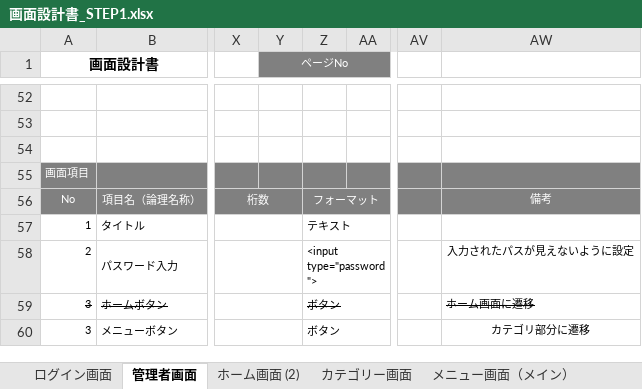
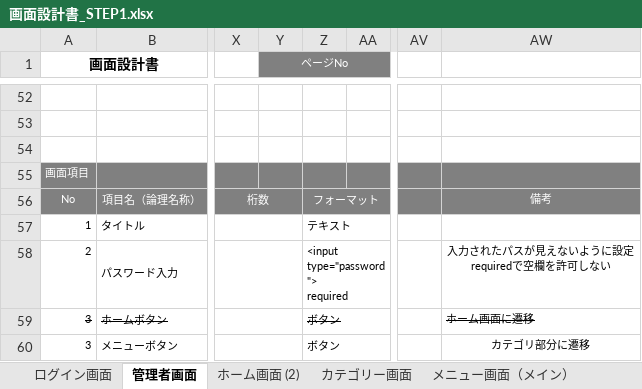
Before and after one commit to satotodob/D_Group_project, an Excel workbook: 設計書確定版/STEP1/画面設計書_STEP1.xlsx, sheet 管理者画面, drawn as a sheet; only a part is shown, gaps mark what is left out; values as stored, in another font and other column widths than the file's, no borders; charts and pictures not drawn; ↵ is a line break in a cell; the diff names each change by its address in the sheet, - before the commit and + after, or states it on an @@ line.

Commit message:
updt

```diff
--- a/設計書確定版/STEP1/画面設計書_STEP1.xlsx (sheet 管理者画面)
+++ b/設計書確定版/STEP1/画面設計書_STEP1.xlsx (sheet 管理者画面)
-Z58: <input type="password">
+Z58: <input type="password"> ↵ required
-AW58: 入力されたパスが見えないように設定
+AW58: 入力されたパスが見えないように設定 ↵ requiredで空欄を許可しない
```
Also changed, not shown: sheet ログイン画面.
